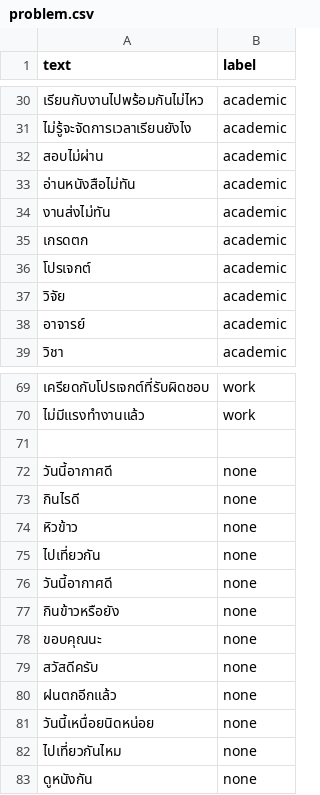
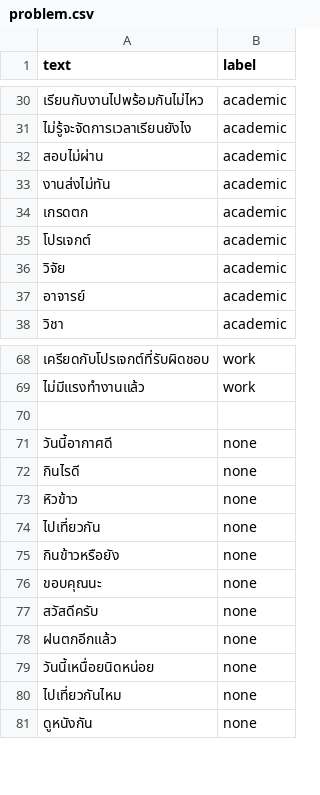
Before and after one commit to meen04045-hash/liff-app, a CSV file: problem.csv, drawn as a sheet; only a part is shown, gaps mark what is left out.

Commit message:
แก้data

```diff
--- a/problem.csv
+++ b/problem.csv
@@ -32,3 +32,2 @@ text,label
 สอบไม่ผ่าน,academic
-อ่านหนังสือไม่ทัน,academic
 งานส่งไม่ทัน,academic
@@ -75,3 +74,2 @@ text,label
 ไปเที่ยวกัน,none
-วันนี้อากาศดี,none
 กินข้าวหรือยัง,none
```
